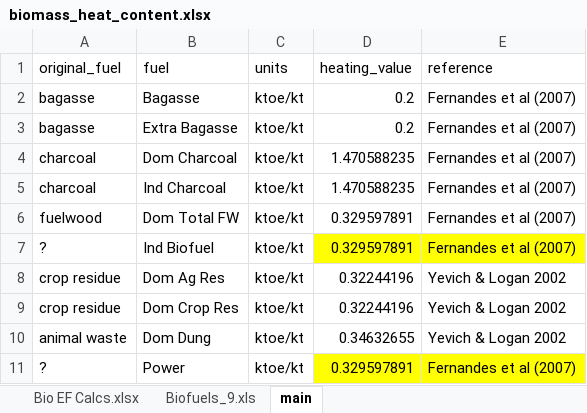
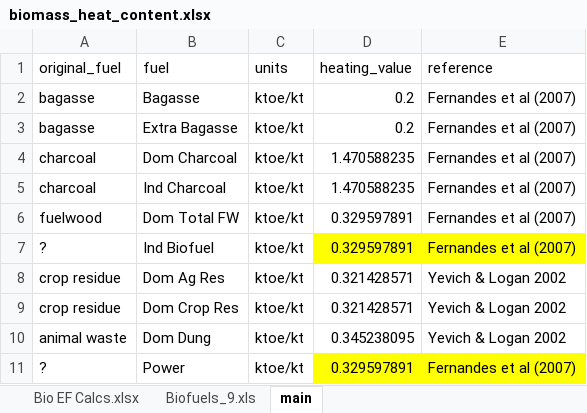
Before and after one commit to JGCRI/CEDS, an Excel workbook: input/general/biomass_heat_content.xlsx, sheet main, drawn as a sheet; values as stored, in another font and other column widths than the file's, no borders; the diff names each change by its address in the sheet, - before the commit and + after, or states it on an @@ line.

Commit message:
Consistent units (#181)
Improve consistency of unit conversions across the system. Update some unit conversion values.

```diff
--- a/input/general/biomass_heat_content.xlsx (sheet main)
+++ b/input/general/biomass_heat_content.xlsx (sheet main)
-D8:D9 (heating_value): 0.32244196
+D8:D9 (heating_value): 0.321428571
-D10 (heating_value): 0.34632655
+D10 (heating_value): 0.345238095
```
Also changed, not shown: sheet Biofuels_9.xls, sheet Bio EF Calcs.xlsx, 15 other files.
